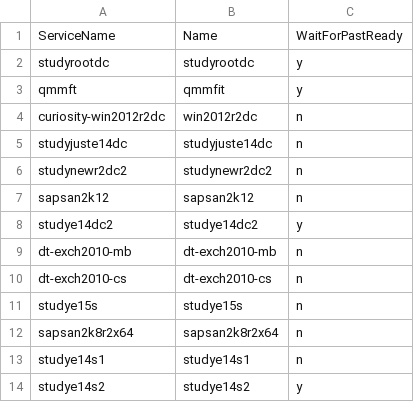
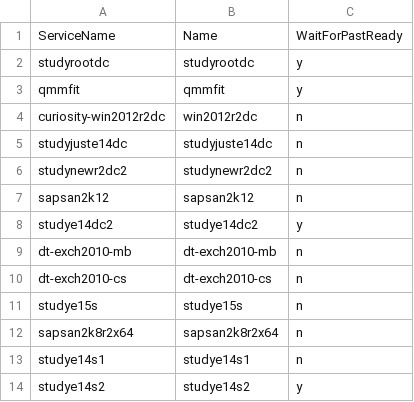
Before and after one commit to samuel1215/AzureLab, a CSV file: AllLab.csv, drawn as a sheet.

Commit message:
Update AllLab.csv

```diff
--- a/AllLab.csv
+++ b/AllLab.csv
@@ -2,3 +2,3 @@ ServiceName,Name,WaitForPastReady
 studyrootdc,studyrootdc,y
-qmmft,qmmfit,y
+qmmfit,qmmfit,y
 curiosity-win2012r2dc,win2012r2dc,n
```
